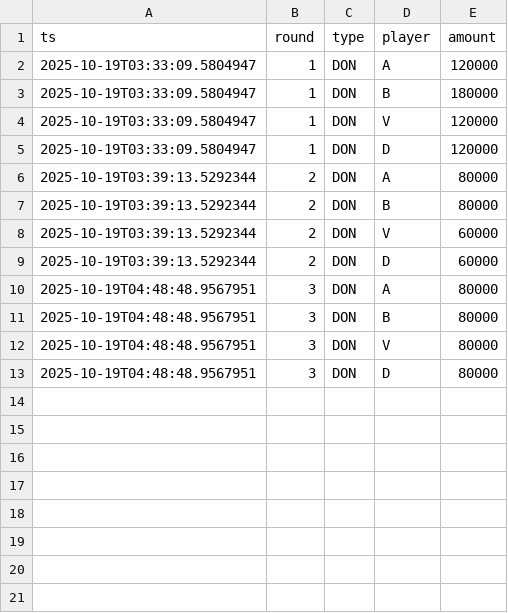
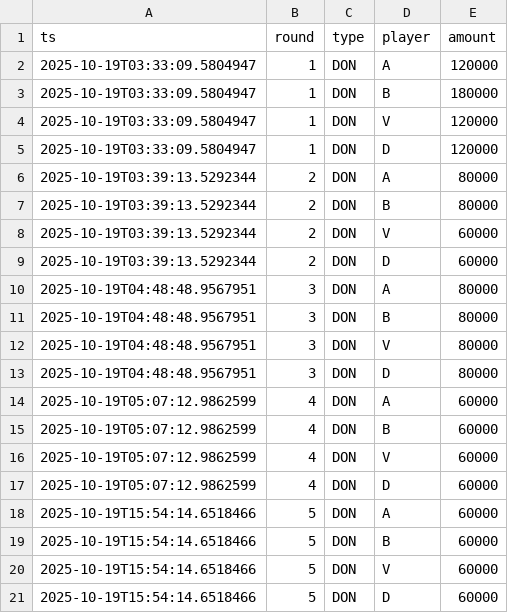
Before and after one commit to Donj63000/Demo2.0, a CSV file: loterie-dons.csv, drawn as a sheet.

```diff
--- a/loterie-dons.csv
+++ b/loterie-dons.csv
@@ -13 +13,9 @@ ts;round;type;player;amount
 2025-10-19T04:48:48.9567951;3;DON;D;80000
+2025-10-19T05:07:12.9862599;4;DON;A;60000
+2025-10-19T05:07:12.9862599;4;DON;B;60000
+2025-10-19T05:07:12.9862599;4;DON;V;60000
+2025-10-19T05:07:12.9862599;4;DON;D;60000
+2025-10-19T15:54:14.6518466;5;DON;A;60000
+2025-10-19T15:54:14.6518466;5;DON;B;60000
+2025-10-19T15:54:14.6518466;5;DON;V;60000
+2025-10-19T15:54:14.6518466;5;DON;D;60000
```
Also changed, not shown: 3 other files.
